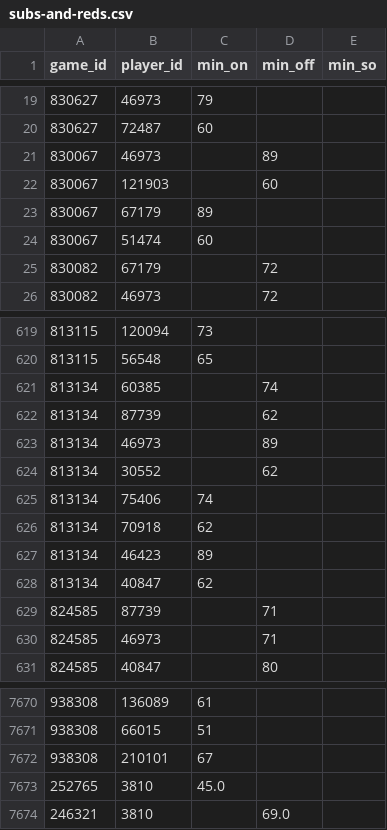
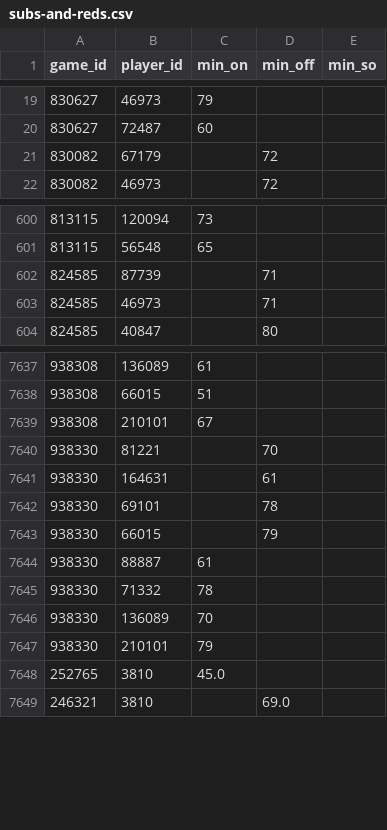
Before and after one commit to petebrown/scrape-events, a CSV file: data/subs-and-reds.csv, drawn as a sheet; only a part is shown, gaps mark what is left out; removed rows and columns are numbered as before the commit, all else as after; the diff covers the shown part only; the diff names each change by its address in the sheet, - before the commit and + after, or states it on an @@ line.

```diff
--- a/data/subs-and-reds.csv
+++ b/data/subs-and-reds.csv
-row 21: 830067 | 46973 |  | 89
-row 22: 830067 | 121903 |  | 60
-row 23: 830067 | 67179 | 89
-row 24: 830067 | 51474 | 60
-row 621: 813134 | 60385 |  | 74
-row 622: 813134 | 87739 |  | 62
-row 623: 813134 | 46973 |  | 89
-row 624: 813134 | 30552 |  | 62
-row 625: 813134 | 75406 | 74
-row 626: 813134 | 70918 | 62
-row 627: 813134 | 46423 | 89
-row 628: 813134 | 40847 | 62
+row 7640: 938330 | 81221 |  | 70
+row 7641: 938330 | 164631 |  | 61
+row 7642: 938330 | 69101 |  | 78
+row 7643: 938330 | 66015 |  | 79
+row 7644: 938330 | 88887 | 61
+row 7645: 938330 | 71332 | 78
+row 7646: 938330 | 136089 | 70
+row 7647: 938330 | 210101 | 79
```
Also changed, not shown: 21 removed rows and 29 moved rows elsewhere in this file.
